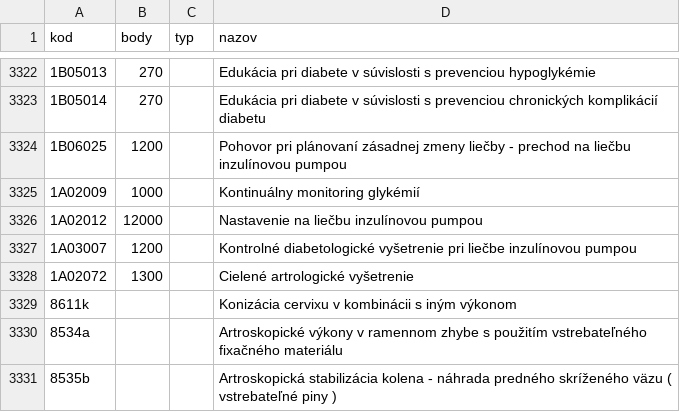
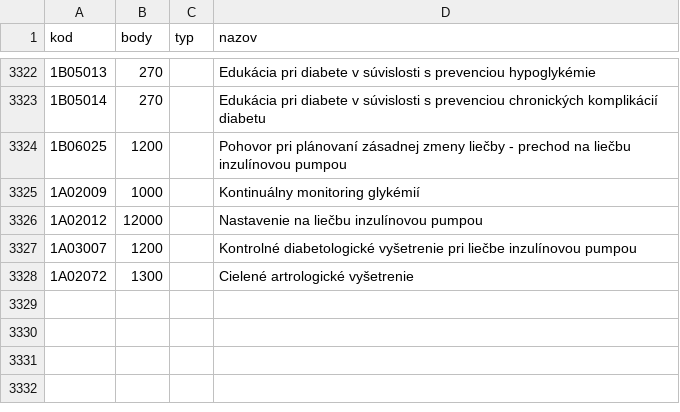
Before and after one commit to curo-open/curo-data, a CSV file: vykony.csv, drawn as a sheet; only a part is shown, gaps mark what is left out; the diff names each change by its address in the sheet, - before the commit and + after, or states it on an @@ line.

Commit message:
pozri ciselnik-patch

```diff
--- a/vykony.csv
+++ b/vykony.csv
-row 3329: 8611k |  |  | Konizácia cervixu v kombinácii s iným výkonom
-row 3330: 8534a |  |  | Artroskopické výkony v ramennom zhybe s použitím vstrebateľného fixačného materiálu
-row 3331: 8535b |  |  | Artroskopická stabilizácia kolena - náhrada predného skríženého väzu ( vstrebateľné piny )
```
